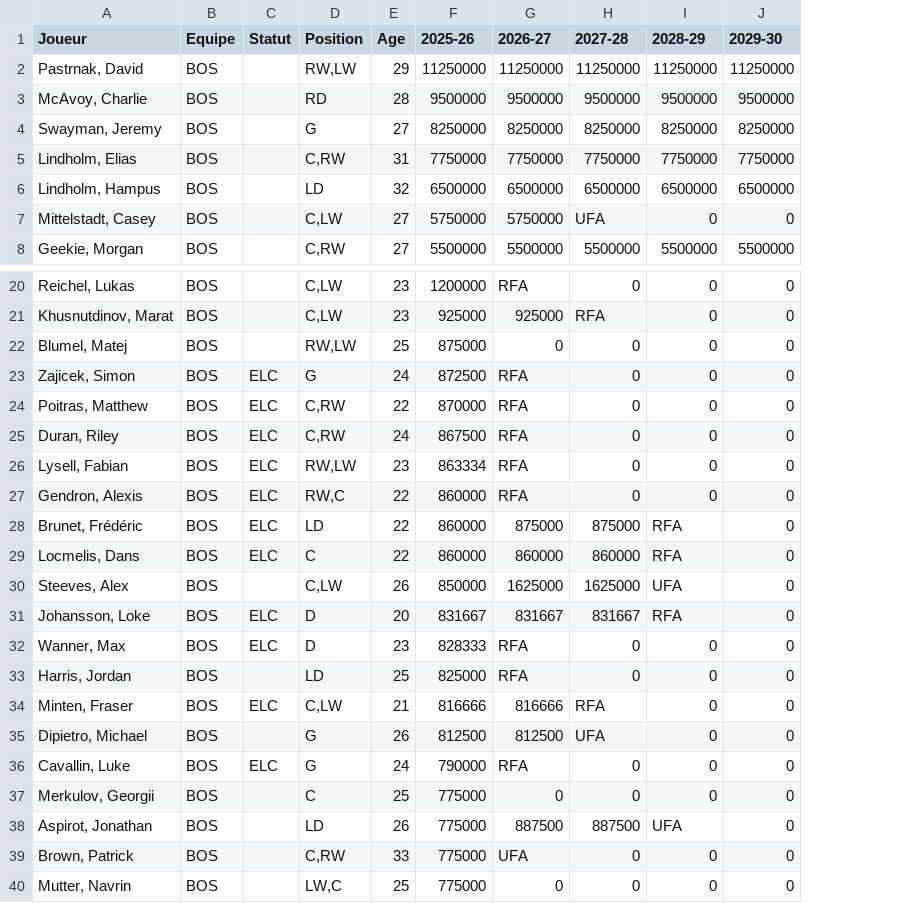
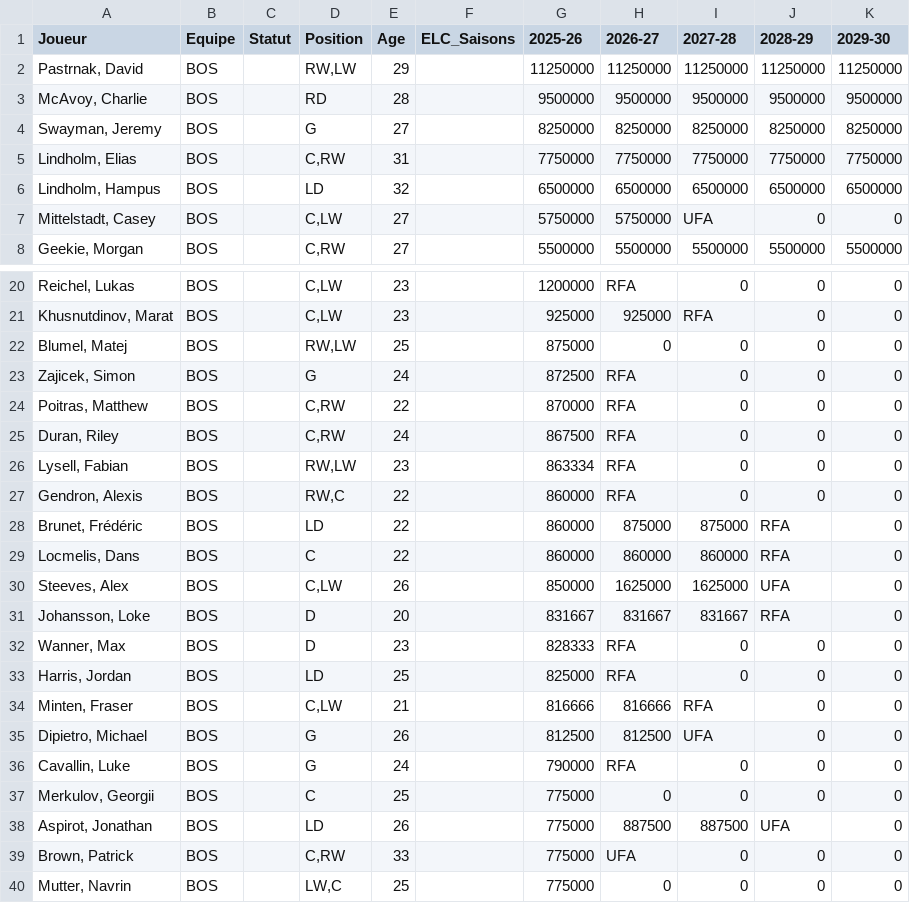
Before and after one commit to boucherdavid/DB_Hockey_Manager, a CSV file: python_script/teams_offline/BOS.csv, drawn as a sheet; only a part is shown, gaps mark what is left out; the diff names each change by its address in the sheet, - before the commit and + after, or states it on an @@ line.

```diff
--- a/python_script/teams_offline/BOS.csv
+++ b/python_script/teams_offline/BOS.csv
+column F (ELC_Saisons), empty
-C23:C29 (Statut): ELC
+C23:C29 (Statut): (empty)
-C31:C32 (Statut): ELC
+C31:C32 (Statut): (empty)
-C34 (Statut): ELC
+C34 (Statut): (empty)
-C36 (Statut): ELC
+C36 (Statut): (empty)
```
Also changed, not shown: python_script/teams_offline/COL.csv, python_script/teams_offline/FLA.csv, 31 other files.
